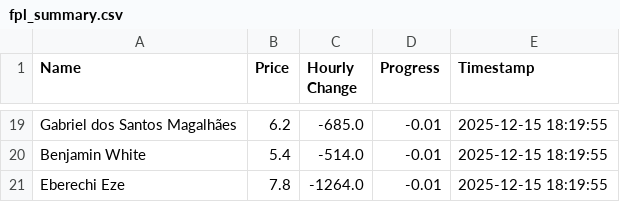
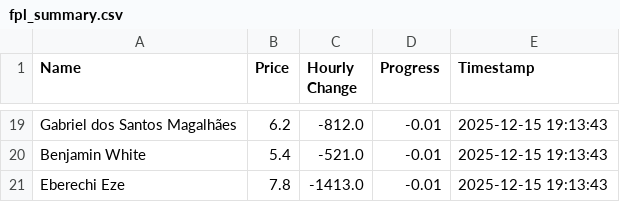
Before and after one commit to muhtasim-maleque/fpl-price-changes, a CSV file: fpl_summary.csv, drawn as a sheet; only a part is shown, gaps mark what is left out; the diff covers the shown part only; the diff names each change by its address in the sheet, - before the commit and + after, or states it on an @@ line.

```diff
--- a/fpl_summary.csv
+++ b/fpl_summary.csv
-C19 (Hourly Change): -685.0
+C19 (Hourly Change): -812.0
-E19:E21 (Timestamp): 2025-12-15 18:19:55
+E19:E21 (Timestamp): 2025-12-15 19:13:43
-C20 (Hourly Change): -514.0
+C20 (Hourly Change): -521.0
-C21 (Hourly Change): -1264.0
+C21 (Hourly Change): -1413.0
```
Also changed, not shown: 6 added rows, 6 removed rows and 25 edited cells elsewhere in this file, 1 other file.
